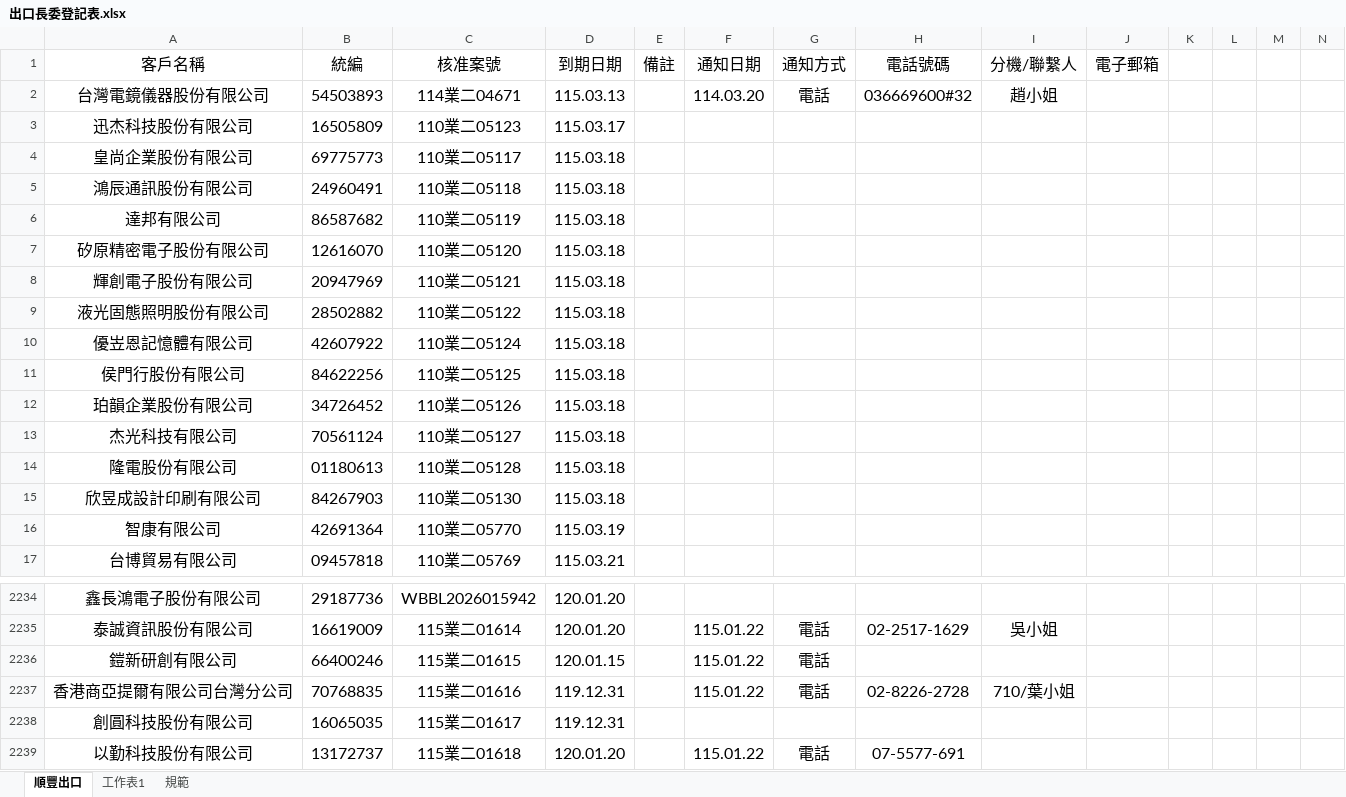
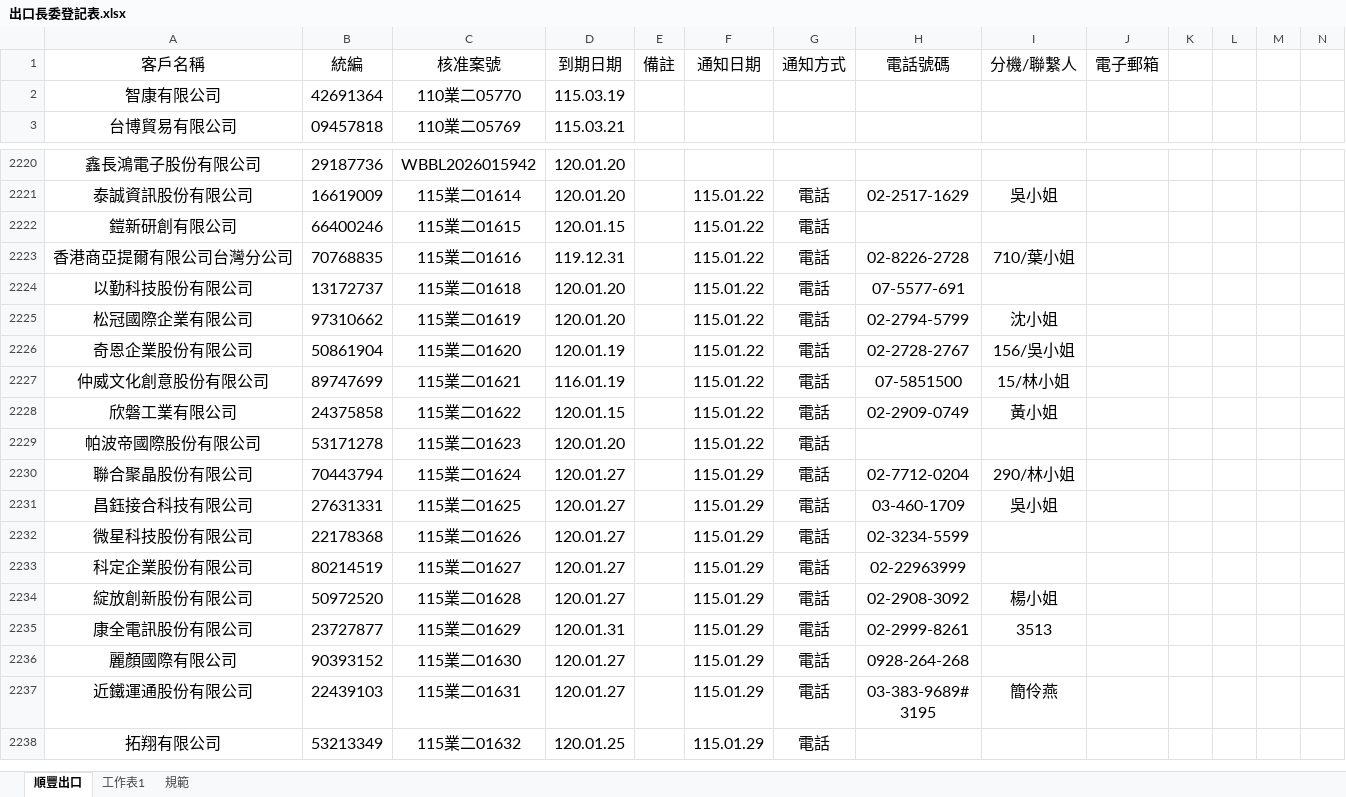
Before and after one commit to liyijung/declaration, an Excel workbook: Export_format/出口長委登記表.xlsx, sheet 順豐出口, drawn as a sheet; only a part is shown, gaps mark what is left out; the shorter side is filled out with more unchanged rows; values as stored, in another font and other column widths than the file's, no borders; charts and pictures and conditional formats not drawn; removed rows and columns are numbered as before the commit, all else as after; rows hold the shown columns only; the diff covers the shown part only; the diff names each change by its address in the sheet, - before the commit and + after, or states it on an @@ line.

```diff
--- a/Export_format/出口長委登記表.xlsx (sheet 順豐出口)
+++ b/Export_format/出口長委登記表.xlsx (sheet 順豐出口)
-row 2: 台灣電鏡儀器股份有限公司 | 54503893 | 114業二04671 | 115.03.13 |  | 114.03.20 | 電話 | 036669600#32 | 趙小姐
-row 3: 迅杰科技股份有限公司 | 16505809 | 110業二05123 | 115.03.17
-row 4: 皇尚企業股份有限公司 | 69775773 | 110業二05117 | 115.03.18
-row 5: 鴻辰通訊股份有限公司 | 24960491 | 110業二05118 | 115.03.18
-row 6: 達邦有限公司 | 86587682 | 110業二05119 | 115.03.18
-row 7: 矽原精密電子股份有限公司 | 12616070 | 110業二05120 | 115.03.18
-row 8: 輝創電子股份有限公司 | 20947969 | 110業二05121 | 115.03.18
-row 9: 液光固態照明股份有限公司 | 28502882 | 110業二05122 | 115.03.18
-row 10: 優岦恩記憶體有限公司 | 42607922 | 110業二05124 | 115.03.18
-row 11: 侯門行股份有限公司 | 84622256 | 110業二05125 | 115.03.18
-row 12: 珀韻企業股份有限公司 | 34726452 | 110業二05126 | 115.03.18
-row 13: 杰光科技有限公司 | 70561124 | 110業二05127 | 115.03.18
-row 14: 隆電股份有限公司 | 01180613 | 110業二05128 | 115.03.18
-row 15: 欣昱成設計印刷有限公司 | 84267903 | 110業二05130 | 115.03.18
-row 2238: 創圓科技股份有限公司 | 16065035 | 115業二01617 | 119.12.31
```
Also changed, not shown: 15 added rows and 34 edited cells elsewhere in this sheet, charts or pictures.
